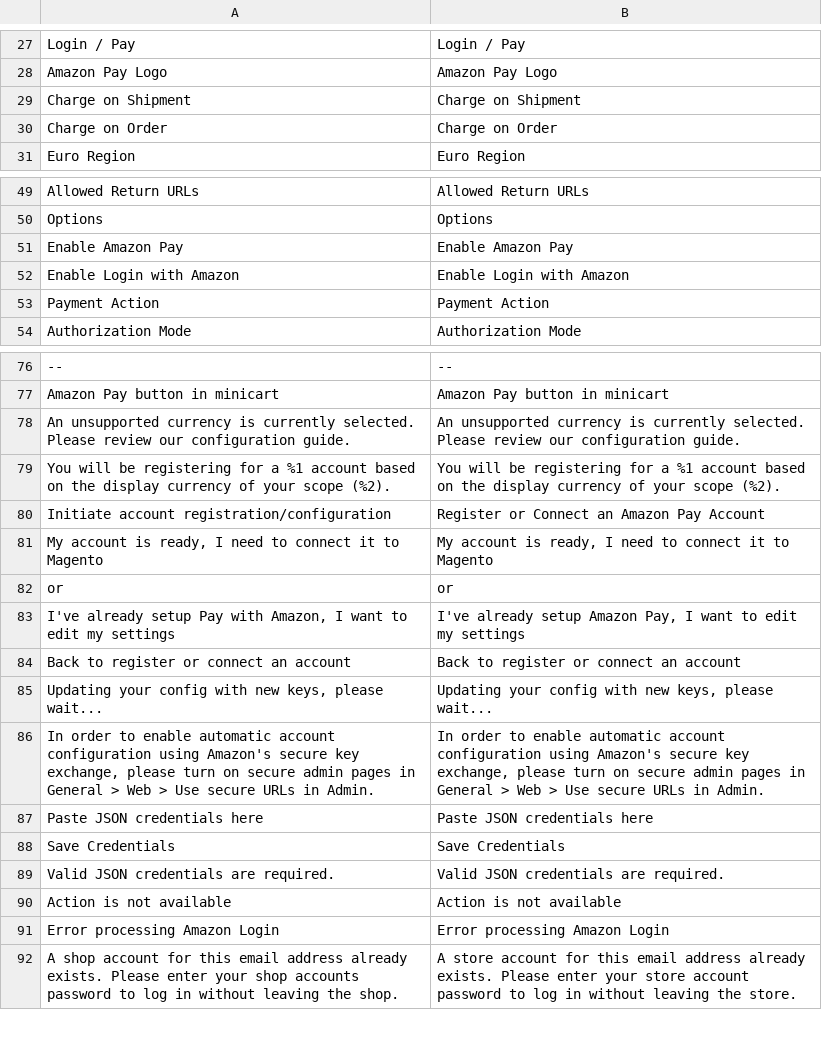
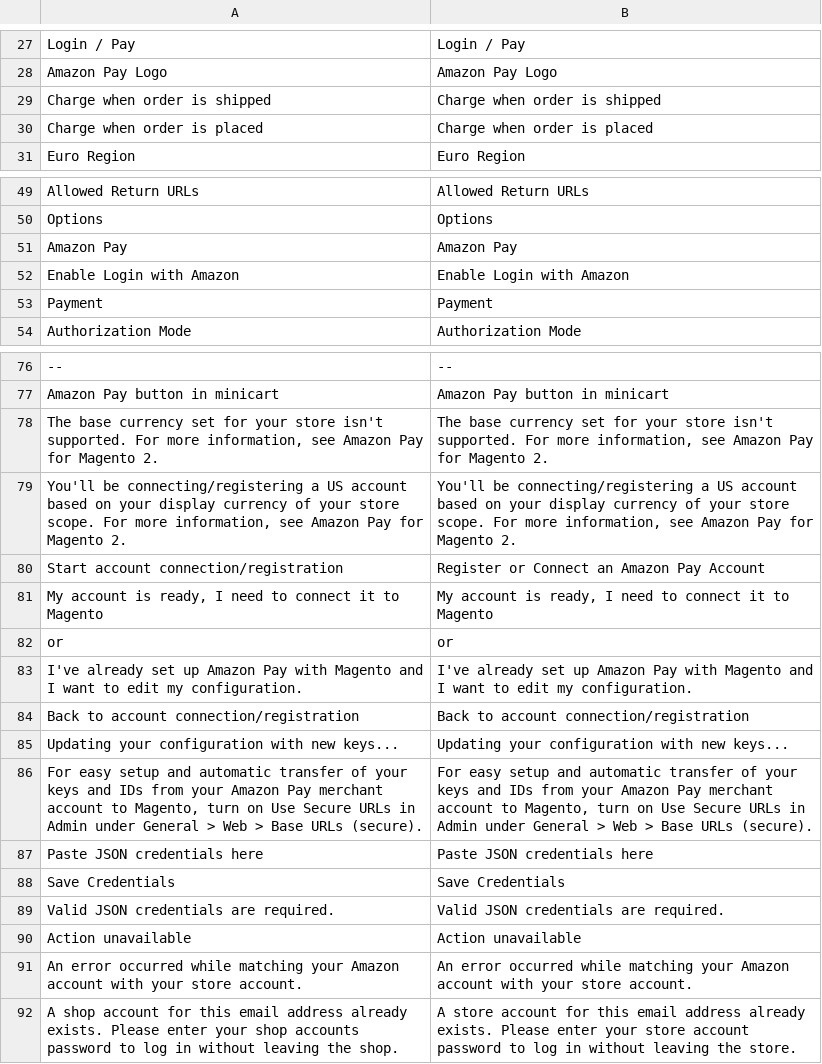
Before and after one commit to amzn/amazon-payments-magento-2-plugin, a CSV file: i18n/en_GB.csv, drawn as a sheet; only a part is shown, gaps mark what is left out; removed rows and columns are numbered as before the commit, all else as after; the diff covers the shown part only; the diff names each change by its address in the sheet, - before the commit and + after, or states it on an @@ line.

```diff
--- a/i18n/en_GB.csv
+++ b/i18n/en_GB.csv
-row 29: Charge on Shipment | Charge on Shipment
-row 30: Charge on Order | Charge on Order
+row 29: Charge when order is shipped | Charge when order is shipped
+row 30: Charge when order is placed | Charge when order is placed
-row 51: Enable Amazon Pay | Enable Amazon Pay
+row 51: Amazon Pay | Amazon Pay
-row 53: Payment Action | Payment Action
+row 53: Payment | Payment
-row 78: An unsupported currency is currently selected. Please review our configuration guide. | An unsupported currency is currently selected. Please review our configuration guide.
+row 78: The base currency set for your store isn't supported. For more information, see Amazon Pay for Magento 2. | The base currency set for your store isn't supported. For more information, see Amazon Pay for Magento 2.
-A79: You will be registering for a %1 account based on the display currency of your scope (%2).
+A79: You'll be connecting/registering a US account based on your display currency of your store scope. For more information, see Amazon Pay for Magento 2.
-B79: You will be registering for a %1 account based on the display currency of your scope (%2).
+B79: You'll be connecting/registering a US account based on your display currency of your store scope. For more information, see Amazon Pay for Magento 2.
-A80: Initiate account registration/configuration
+A80: Start account connection/registration
-row 83: I've already setup Pay with Amazon, I want to edit my settings | I've already setup Amazon Pay, I want to edit my settings
+row 83: I've already set up Amazon Pay with Magento and I want to edit my configuration. | I've already set up Amazon Pay with Magento and I want to edit my configuration.
-A84: Back to register or connect an account
+A84: Back to account connection/registration
-B84: Back to register or connect an account
+B84: Back to account connection/registration
-A85: Updating your config with new keys, please wait...
+A85: Updating your configuration with new keys...
-B85: Updating your config with new keys, please wait...
+B85: Updating your configuration with new keys...
-row 86: In order to enable automatic account configuration using Amazon's secure key exchange, please turn on secure admin pages in General > Web > Use secure URLs in Admin. | In order to enable automatic account configuration using Amazon's secure key exchange, please turn on secure admin pages in General > Web > Use secure URLs in Admin.
+row 86: For easy setup and automatic transfer of your keys and IDs from your Amazon Pay merchant account to Magento, turn on Use Secure URLs in Admin under General > Web > Base URLs (secure). | For easy setup and automatic transfer of your keys and IDs from your Amazon Pay merchant account to Magento, turn on Use Secure URLs in Admin under General > Web > Base URLs (secure).
-row 90: Action is not available | Action is not available
-row 91: Error processing Amazon Login | Error processing Amazon Login
+row 90: Action unavailable | Action unavailable
+row 91: An error occurred while matching your Amazon account with your store account. | An error occurred while matching your Amazon account with your store account.
```
Also changed, not shown: 1 edited cell elsewhere in this file, i18n/en_US.csv, i18n/it_CH.csv, 21 other files.
